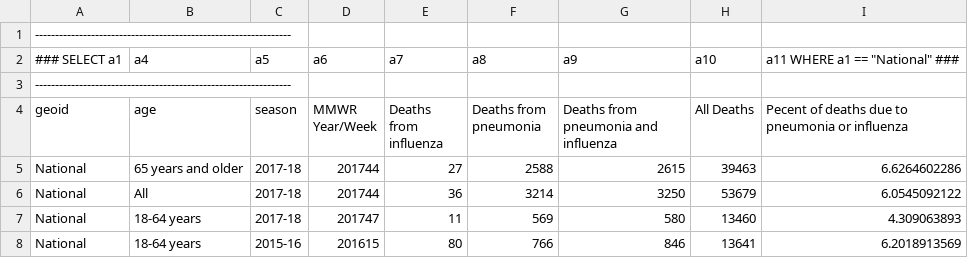
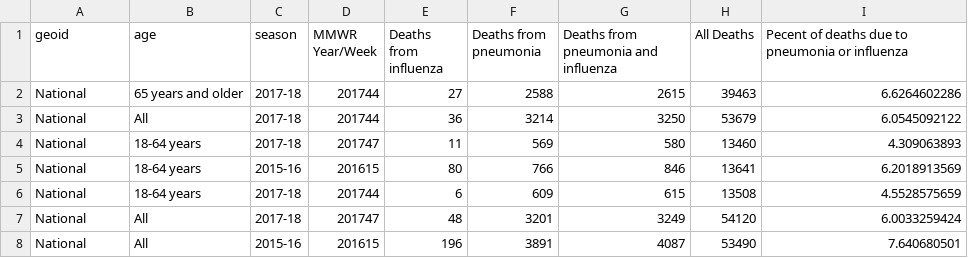
Before and after one commit to jsteinbecker/sars-cov-2, a CSV file: Data/PNA Flu Mortality USA ,SELECT National.csv, drawn as a sheet; only a part is shown; the shorter side is filled out with more unchanged rows; the diff names each change by its address in the sheet, - before the commit and + after, or states it on an @@ line.

Commit message:
edit

```diff
--- a/Data/PNA Flu Mortality USA ,SELECT National.csv
+++ b/Data/PNA Flu Mortality USA ,SELECT National.csv
-row 1: ----------------------------------------------------------------
-row 2: ### SELECT a1 | a4 | a5 | a6 | a7 | a8 | a9 | a10 | a11 WHERE a1 == "National" ###
-row 3: ----------------------------------------------------------------
```
